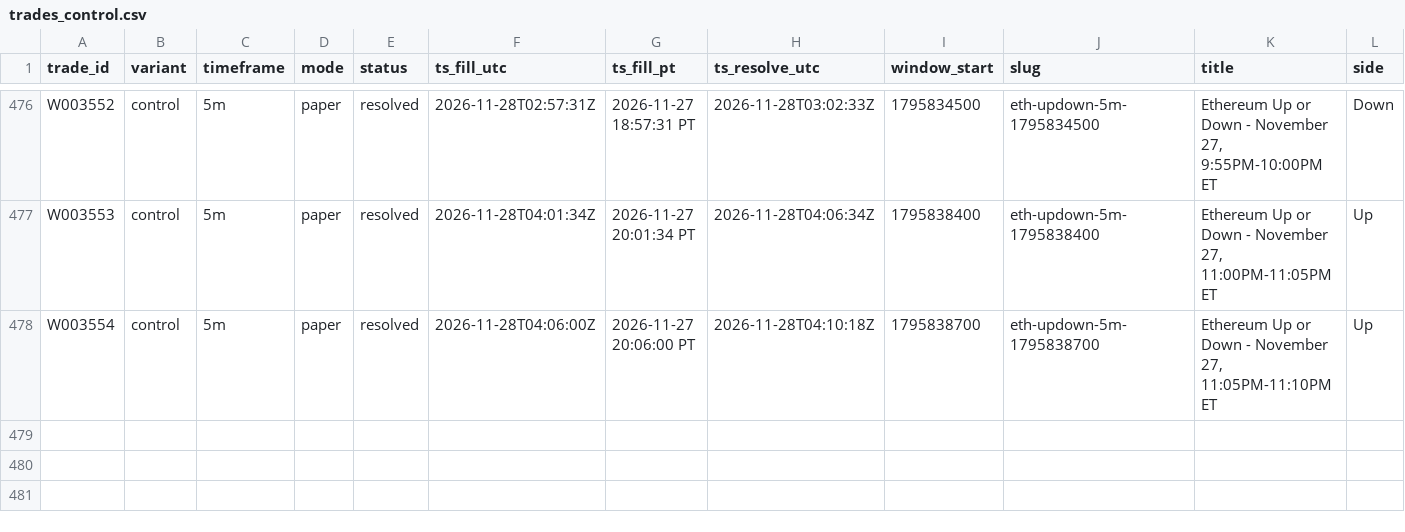
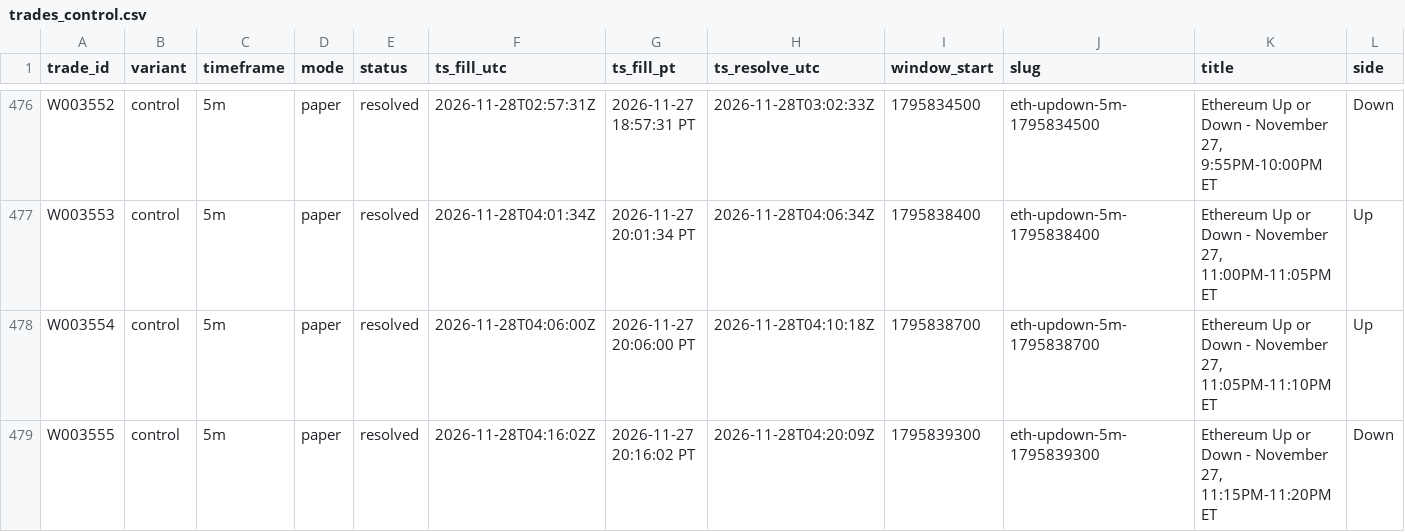
Before and after one commit to michaeldeuchar-dotcom/eth-paper-bot, a CSV file: data/week2/trades_control.csv, drawn as a sheet; only a part is shown, gaps mark what is left out; rows hold the shown columns only; the diff names each change by its address in the sheet, - before the commit and + after, or states it on an @@ line.

```diff
--- a/data/week2/trades_control.csv
+++ b/data/week2/trades_control.csv
+row 479: W003555 | control | 5m | paper | resolved | 2026-11-28T04:16:02Z | 2026-11-27 20:16:02 PT | 2026-11-28T04:20:09Z | 1795839300 | eth-updown-5m-1795839300 | Ethereum Up or Down - November 27, 11:15PM-11:20PM ET | Down
```
Also changed, not shown: data/week2/decisions_tail.csv, 5 other files.
